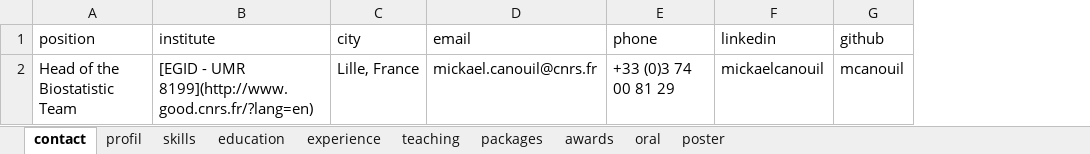
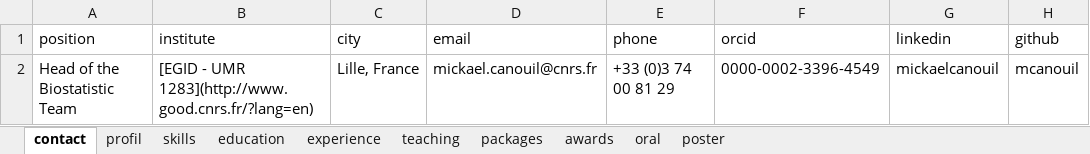
Before and after one commit to mcanouil/curriculum_vitae, an Excel workbook: data/cv.xlsx, sheet contact, drawn as a sheet; only a part is shown; values as stored, in another font and other column widths than the file's, no borders; the diff names each change by its address in the sheet, - before the commit and + after, or states it on an @@ line.

Commit message:
update fontawesome, affiliation and add orcid

```diff
--- a/data/cv.xlsx (sheet contact)
+++ b/data/cv.xlsx (sheet contact)
+column F (orcid), row 2: 0000-0002-3396-4549
-B2 (institute): …- UMR 8199](http://www.good.cnrs.fr/?lang=en)
+B2 (institute): …- UMR 1283](http://www.good.cnrs.fr/?lang=en)
```
Also changed, not shown: sheet experience, 3 other files.
